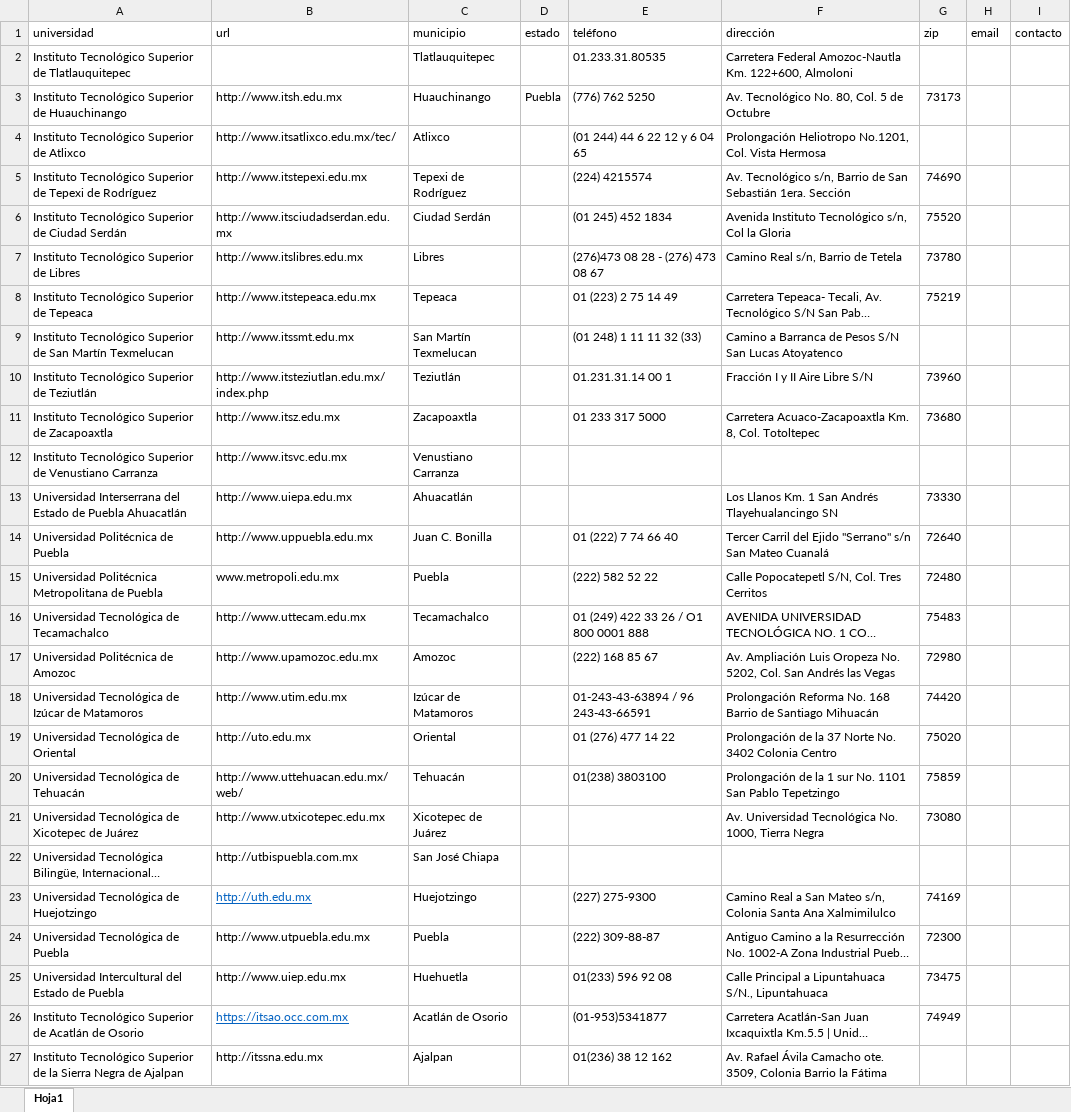
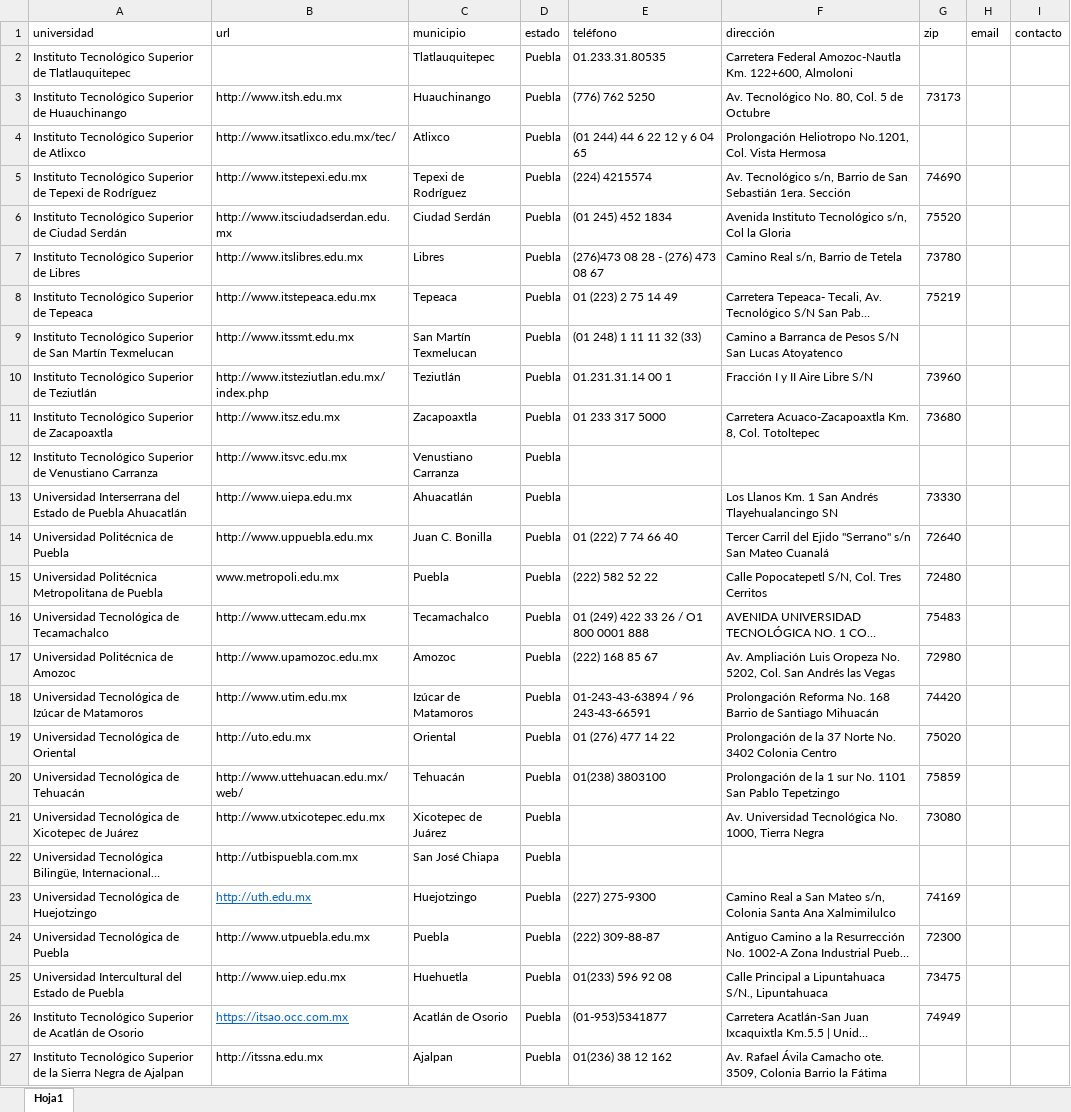
Before and after one commit to GobiernoFacil/vinculacion, an Excel workbook: data/universidades.xlsx, sheet Hoja1, drawn as a sheet; long unchanged cells end in …; values as stored, in another font and other column widths than the file's, no borders; the diff names each change by its address in the sheet, - before the commit and + after, or states it on an @@ line.

```diff
--- a/data/universidades.xlsx (sheet Hoja1)
+++ b/data/universidades.xlsx (sheet Hoja1)
-D2 (estado): (empty)
+D2 (estado): Puebla
-D4:D27 (estado): (empty)
+D4:D27 (estado): Puebla
```
Also changed, not shown: 9 other files.
